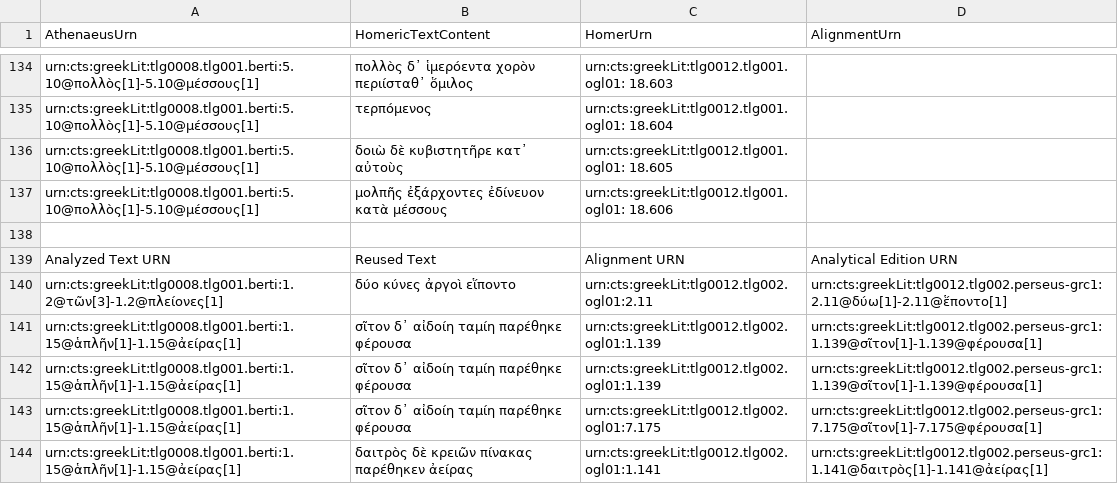
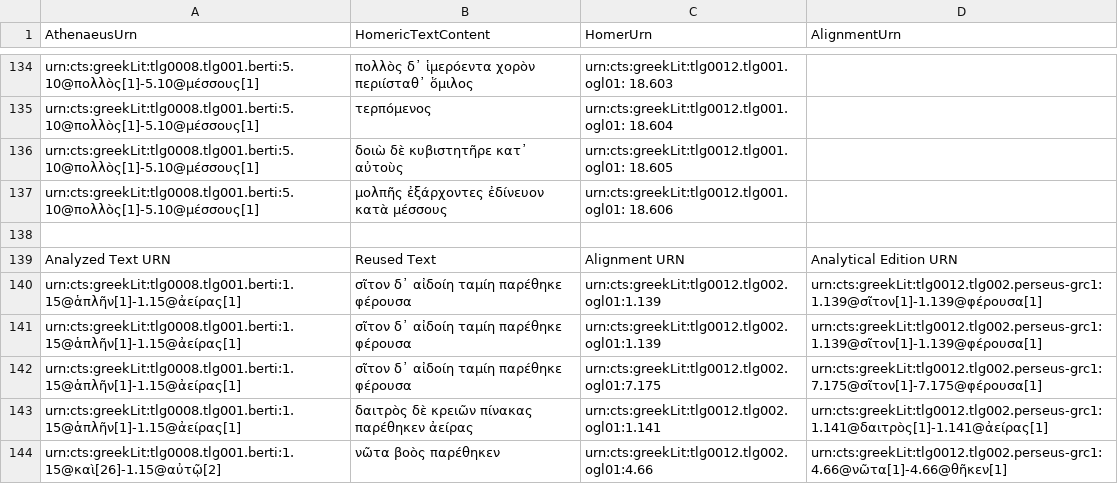
Before and after one commit to sstric16/homeric-reuse, a CSV file: tabular-data/htr.csv, drawn as a sheet; only a part is shown, gaps mark what is left out; the shorter side is filled out with more unchanged rows; the diff names each change by its address in the sheet, - before the commit and + after, or states it on an @@ line.

Commit message:
Update htr.csv

```diff
--- a/tabular-data/htr.csv
+++ b/tabular-data/htr.csv
-row 140: urn:cts:greekLit:tlg0008.tlg001.berti:1.2@τῶν[3]-1.2@πλείονες[1] | δύο κύνες ἀργοὶ εἵποντο | urn:cts:greekLit:tlg0012.tlg002.ogl01:2.11 | urn:cts:greekLit:tlg0012.tlg002.perseus-grc1:2.11@δύω[1]-2.11@ἕποντο[1]
```
